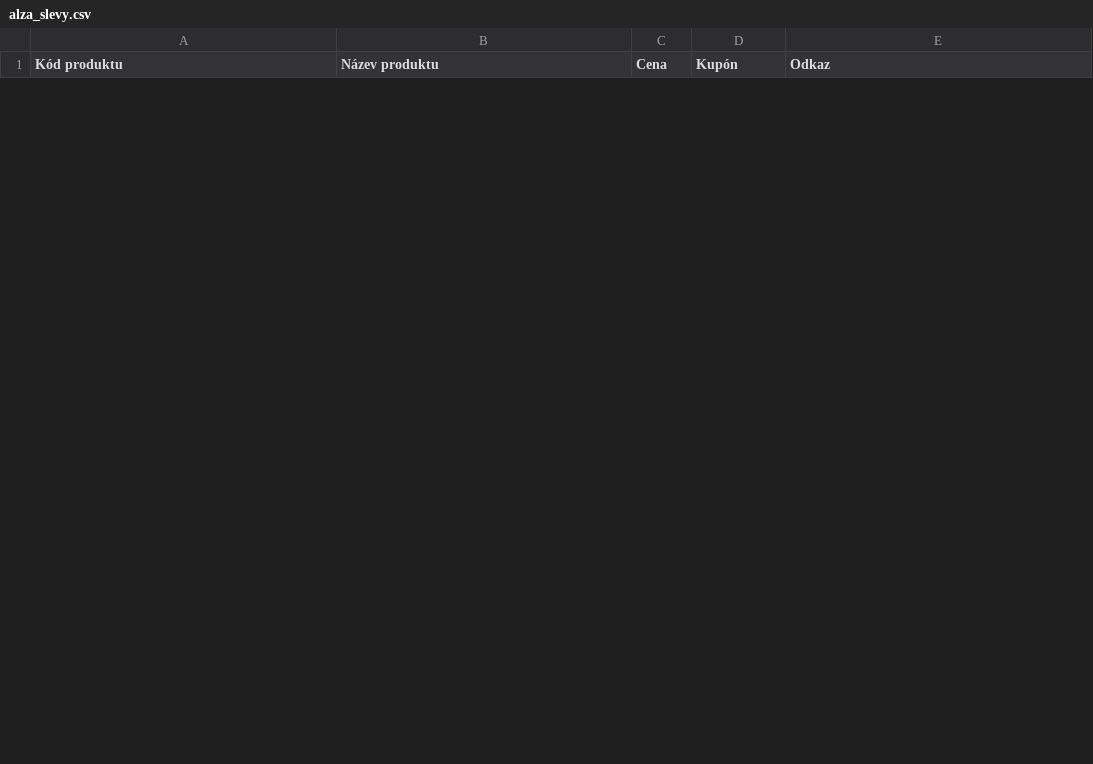
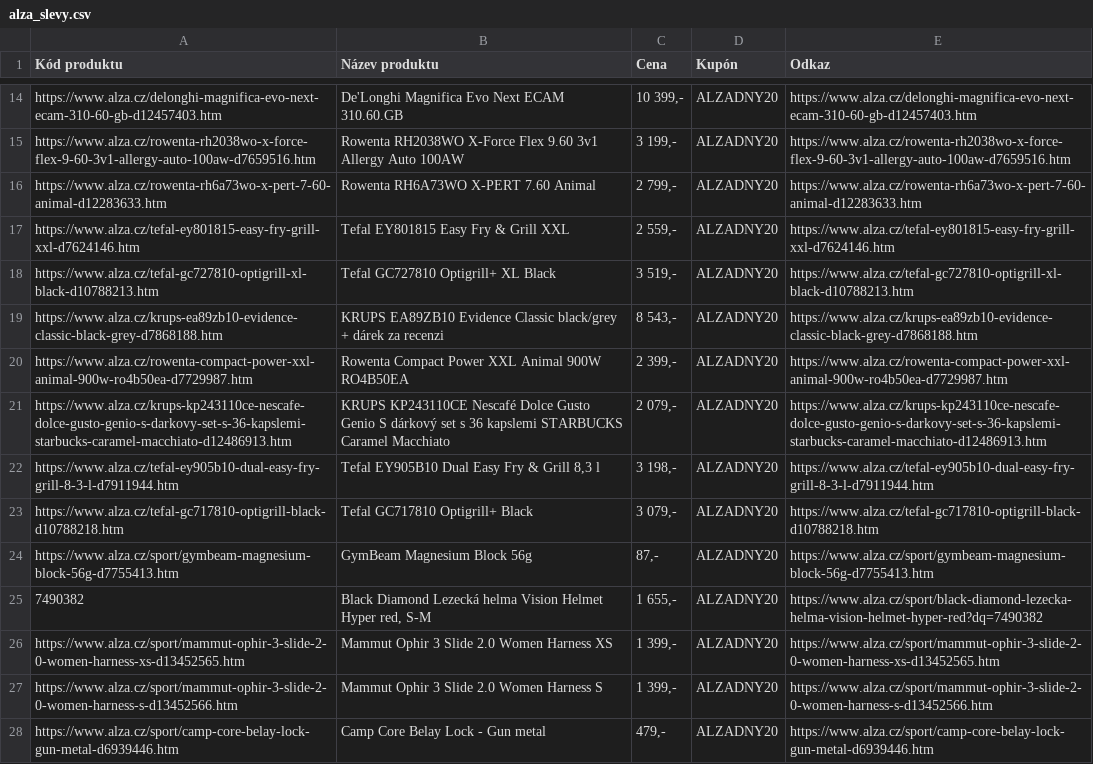
Before and after one commit to kladislav14-netizen/muj-agent-test, a CSV file: alza_slevy.csv, drawn as a sheet; only a part is shown, gaps mark what is left out; the diff covers the shown part only.

Commit message:
Audit Run run_20261018_193446_47e20c: Aktualizace slev Alza dny

```diff
--- a/alza_slevy.csv
+++ b/alza_slevy.csv
@@ -0,0 +14,15 @@
+https://www.alza.cz/delonghi-magnifica-evo-next-ecam-310-60-gb-d12457403.htm,De'Longhi Magnifica Evo Next ECAM 310.60.GB,"10 399,-",ALZADNY20,https://www.alza.cz/delonghi-magnifica-evo-next-ecam-310-60-gb-d12457403.htm
+https://www.alza.cz/rowenta-rh2038wo-x-force-flex-9-60-3v1-allergy-auto-100aw-d7659516.htm,Rowenta RH2038WO X-Force Flex 9.60 3v1 Allergy Auto 100AW,"3 199,-",ALZADNY20,https://www.alza.cz/rowenta-rh2038wo-x-force-flex-9-60-3v1-allergy-auto-100aw-d7659516.htm
+https://www.alza.cz/rowenta-rh6a73wo-x-pert-7-60-animal-d12283633.htm,Rowenta RH6A73WO X-PERT 7.60 Animal,"2 799,-",ALZADNY20,https://www.alza.cz/rowenta-rh6a73wo-x-pert-7-60-animal-d12283633.htm
+https://www.alza.cz/tefal-ey801815-easy-fry-grill-xxl-d7624146.htm,Tefal EY801815 Easy Fry & Grill XXL,"2 559,-",ALZADNY20,https://www.alza.cz/tefal-ey801815-easy-fry-grill-xxl-d7624146.htm
+https://www.alza.cz/tefal-gc727810-optigrill-xl-black-d10788213.htm,Tefal GC727810 Optigrill+ XL Black,"3 519,-",ALZADNY20,https://www.alza.cz/tefal-gc727810-optigrill-xl-black-d10788213.htm
+https://www.alza.cz/krups-ea89zb10-evidence-classic-black-grey-d7868188.htm,KRUPS EA89ZB10 Evidence Classic black/grey + dárek za recenzi,"8 543,-",ALZADNY20,https://www.alza.cz/krups-ea89zb10-evidence-classic-black-grey-d7868188.htm
+https://www.alza.cz/rowenta-compact-power-xxl-animal-900w-ro4b50ea-d7729987.htm,Rowenta Compact Power XXL Animal 900W RO4B50EA,"2 399,-",ALZADNY20,https://www.alza.cz/rowenta-compact-power-xxl-animal-900w-ro4b50ea-d7729987.htm
+https://www.alza.cz/krups-kp243110ce-nescafe-dolce-gusto-genio-s-darkovy-set-s-36-kapslemi-starbucks-caramel-macchiato-d12486913.htm,KRUPS KP243110CE Nescafé Dolce Gusto Genio S dárkový set s 36 kapslemi STARBUCKS Caramel Macchiato,"2 079,-",ALZADNY20,https://www.alza.cz/krups-kp243110ce-nescafe-dolce-gusto-genio-s-darkovy-set-s-36-kapslemi-starbucks-caramel-macchiato-d12486913.htm
+https://www.alza.cz/tefal-ey905b10-dual-easy-fry-grill-8-3-l-d7911944.htm,"Tefal EY905B10 Dual Easy Fry & Grill 8,3 l","3 198,-",ALZADNY20,https://www.alza.cz/tefal-ey905b10-dual-easy-fry-grill-8-3-l-d7911944.htm
+https://www.alza.cz/tefal-gc717810-optigrill-black-d10788218.htm,Tefal GC717810 Optigrill+ Black,"3 079,-",ALZADNY20,https://www.alza.cz/tefal-gc717810-optigrill-black-d10788218.htm
+https://www.alza.cz/sport/gymbeam-magnesium-block-56g-d7755413.htm,GymBeam Magnesium Block 56g,"87,-",ALZADNY20,https://www.alza.cz/sport/gymbeam-magnesium-block-56g-d7755413.htm
+7490382,"Black Diamond Lezecká helma Vision Helmet Hyper red, S-M","1 655,-",ALZADNY20,https://www.alza.cz/sport/black-diamond-lezecka-helma-vision-helmet-hyper-red?dq=7490382
+https://www.alza.cz/sport/mammut-ophir-3-slide-2-0-women-harness-xs-d13452565.htm,Mammut Ophir 3 Slide 2.0 Women Harness XS,"1 399,-",ALZADNY20,https://www.alza.cz/sport/mammut-ophir-3-slide-2-0-women-harness-xs-d13452565.htm
+https://www.alza.cz/sport/mammut-ophir-3-slide-2-0-women-harness-s-d13452566.htm,Mammut Ophir 3 Slide 2.0 Women Harness S,"1 399,-",ALZADNY20,https://www.alza.cz/sport/mammut-ophir-3-slide-2-0-women-harness-s-d13452566.htm
+https://www.alza.cz/sport/camp-core-belay-lock-gun-metal-d6939446.htm,Camp Core Belay Lock - Gun metal,"479,-",ALZADNY20,https://www.alza.cz/sport/camp-core-belay-lock-gun-metal-d6939446.htm
```
Also changed, not shown: 12 added rows and 3 removed rows elsewhere in this file, 2 other files.
